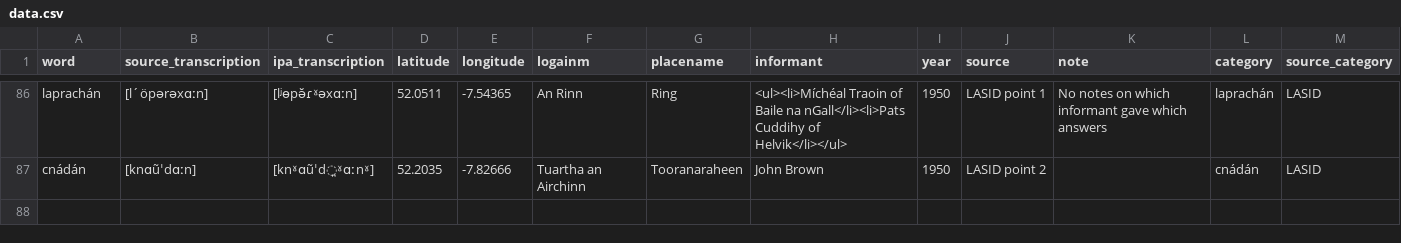
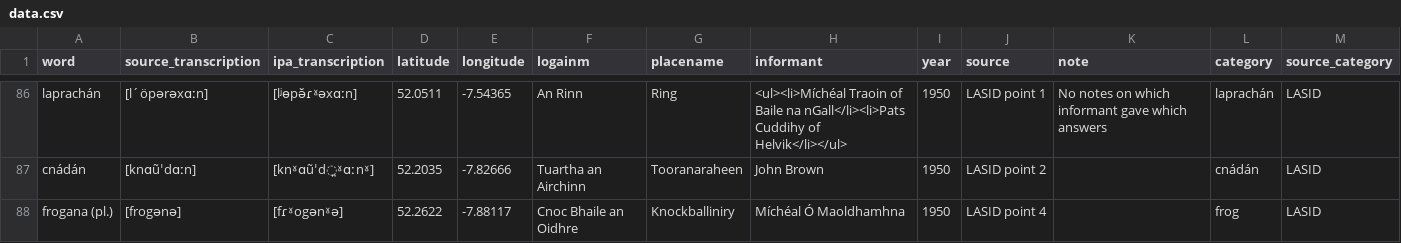
Before and after one commit to lochsh/mclaug, a CSV file: content/images/froganna/data.csv, drawn as a sheet; only a part is shown, gaps mark what is left out.

Commit message:
add point 4

```diff
--- a/content/images/froganna/data.csv
+++ b/content/images/froganna/data.csv
@@ -87 +87,2 @@ laprachán,[l´öpərəxɑːn],[lʲɵpə̆ɾˠəxɑːn],52.0511,-7.54365,An Rin
 cnádán,[knɑũˈdɑːn],[knˠɑũˈd̪ˠɑːnˠ],52.2035,-7.82666,Tuartha an Airchinn,Tooranaraheen,John Brown,1950,LASID point 2,,cnádán,LASID
+frogana (pl.),[frogənə],[fɾˠogənˠə],52.2622,-7.88117,Cnoc Bhaile an Oidhre,Knockballiniry,Míchéal Ó Maoldhamhna,1950,LASID point 4,,frog,LASID
```
